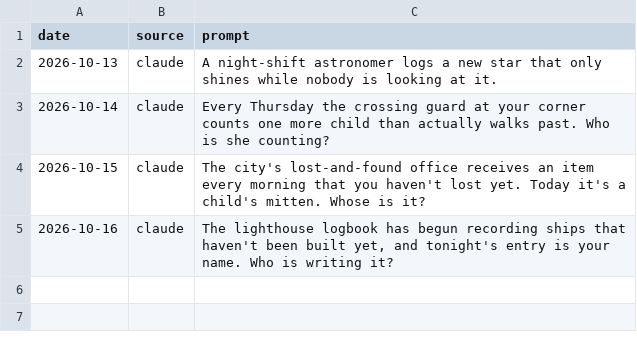
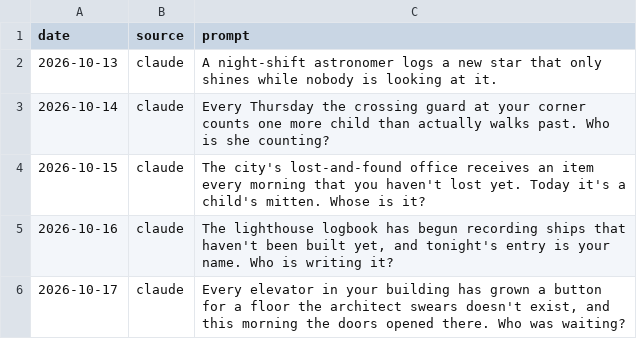
Before and after one commit to tarpeyjr-netizen/tarpey-daily-brief, a CSV file: jobs/rosters/curio-prompt-log.csv, drawn as a sheet; the diff names each change by its address in the sheet, - before the commit and + after, or states it on an @@ line.

Commit message:
update: curio.html 2026-10-17

```diff
--- a/jobs/rosters/curio-prompt-log.csv
+++ b/jobs/rosters/curio-prompt-log.csv
+row 6: 2026-10-17 | claude | Every elevator in your building has grown a button for a floor the architect swears doesn't exist, and this morning the doors opened there. Who was waiting?
```
Also changed, not shown: 1 other file.
